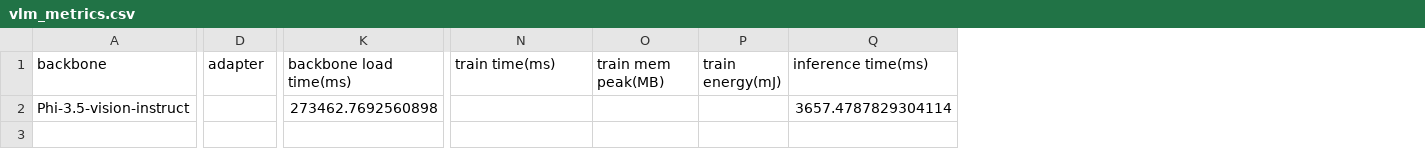
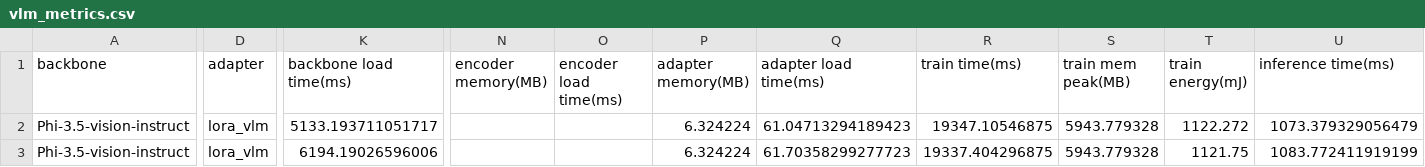
Before and after one commit to umassos/FMTK, a CSV file: experiments/run_all/vlm_metrics.csv, drawn as a sheet; only a part is shown, gaps mark what is left out; addresses are those after the commit; rows hold the shown columns only; the diff covers the shown part only; the diff names each change by its address in the sheet, - before the commit and + after, or states it on an @@ line.

Commit message:
added lora for vlm, fixed folder structure for model save for vlms, enabled different size selection for vlm_dataset

```diff
--- a/experiments/run_all/vlm_metrics.csv
+++ b/experiments/run_all/vlm_metrics.csv
+column N (encoder memory(MB)), empty
+column O (encoder load time(ms)), empty
+column P (adapter memory(MB)), row 2: 6.324224
+column Q (adapter load time(ms)), row 2: 61.04713294189423
-D2 (adapter): (empty)
+D2 (adapter): lora_vlm
-K2 (backbone load time(ms)): 273462.7692560898
+K2 (backbone load time(ms)): 5133.193711051717
-R2 (train time(ms)): (empty)
+R2 (train time(ms)): 19347.10546875
-S2 (train mem peak(MB)): (empty)
+S2 (train mem peak(MB)): 5943.779328
-T2 (train energy(mJ)): (empty)
+T2 (train energy(mJ)): 1122.272
-U2 (inference time(ms)): 3657.4787829304114
+U2 (inference time(ms)): 1073.379329056479
+row 3: Phi-3.5-vision-instruct | lora_vlm | 6194.19026596006 |  |  | 6.324224 | 61.70358299277723 | 19337.404296875 | 5943.779328 | 1121.75 | 1083.772411919199
```
Also changed, not shown: 5 edited cells elsewhere in this file, 12 other files.
